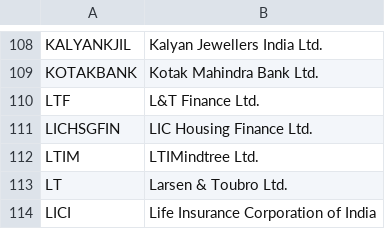
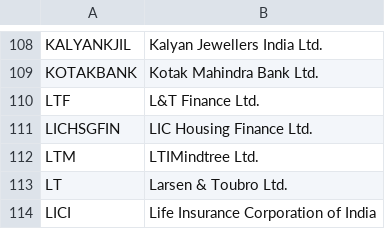
Before and after one commit to Akula-Sonu28/EnhancedStockAnalysis, a CSV file: stock_list_template.csv, drawn as a sheet; only a part is shown, gaps mark what is left out.

```diff
--- a/stock_list_template.csv
+++ b/stock_list_template.csv
@@ -111,3 +111,3 @@ LTF,L&T Finance Ltd.
 LICHSGFIN,LIC Housing Finance Ltd.
-LTIM,LTIMindtree Ltd.
+LTM,LTIMindtree Ltd.
 LT,Larsen & Toubro Ltd.
```
Also changed, not shown: 27 other files.
